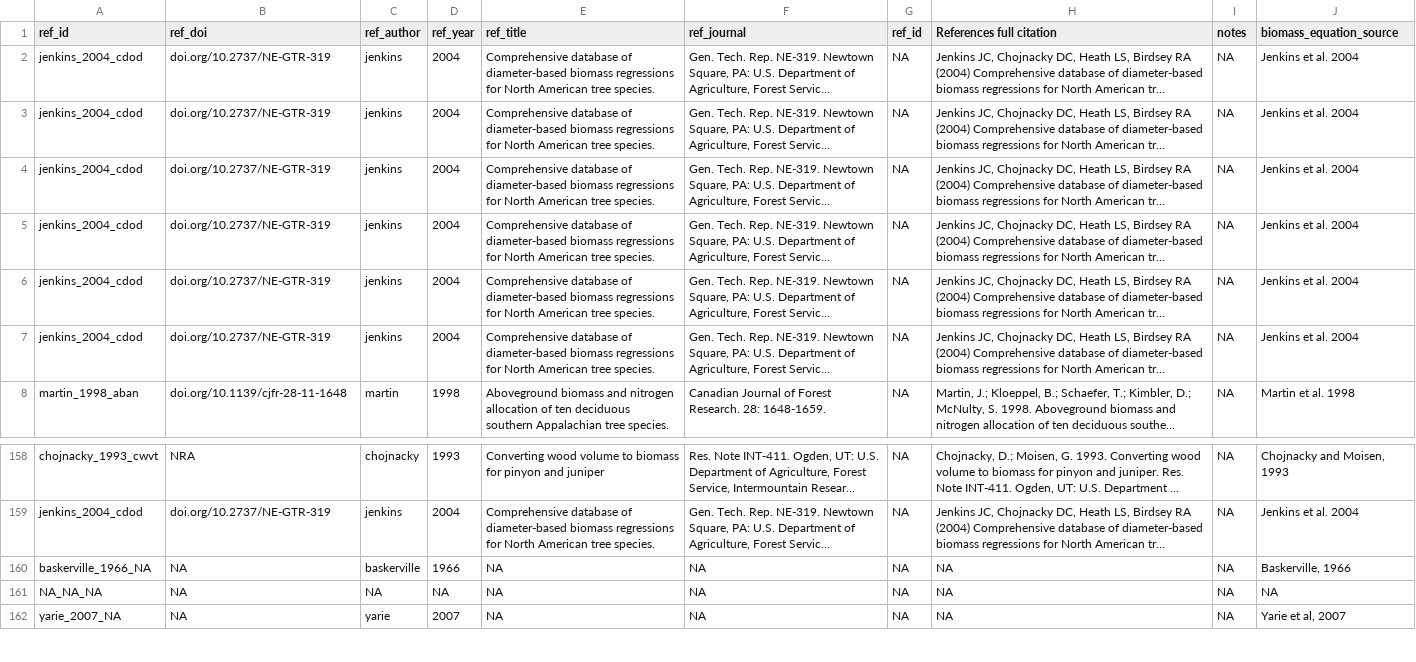
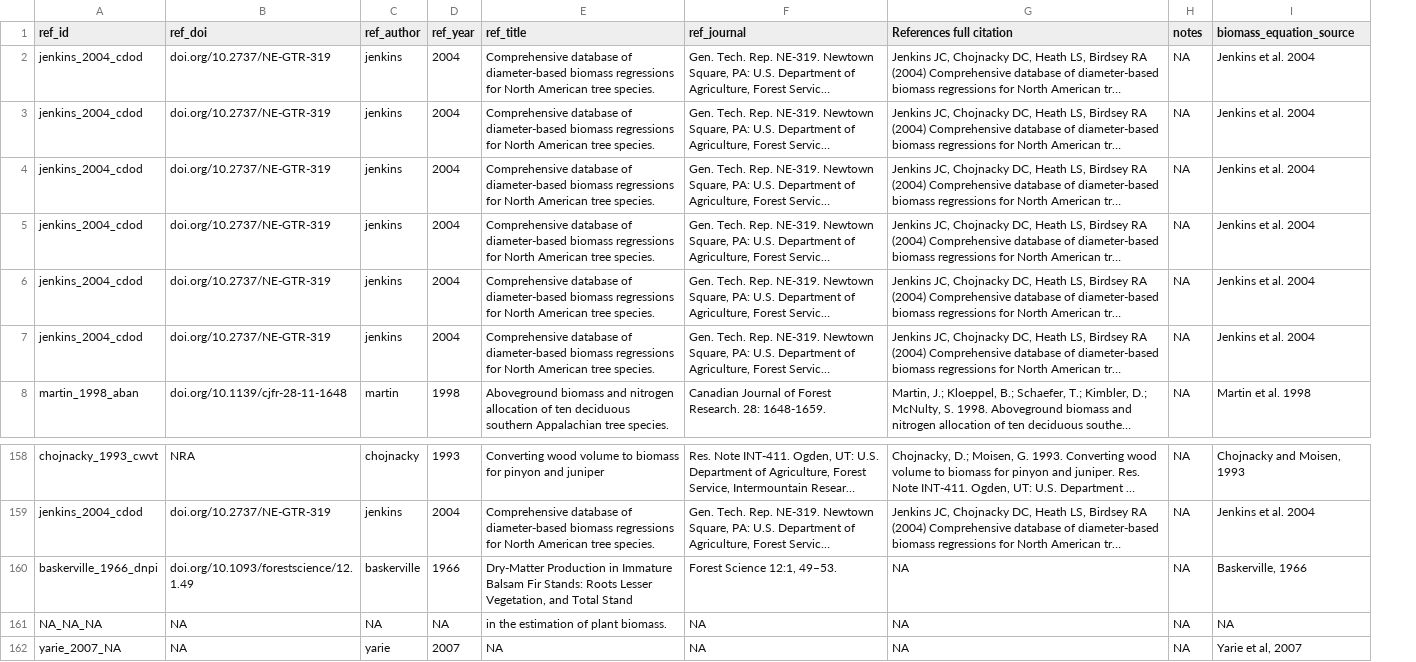
Before and after one commit to ropensci/allodb, a CSV file: data-raw/csv_database/references.csv, drawn as a sheet; only a part is shown, gaps mark what is left out; long unchanged cells end in …; the diff names each change by its address in the sheet, - before the commit and + after, or states it on an @@ line.

Commit message:
Deleted old ref_id column from references table
Column was full of NA, no needed

```diff
--- a/data-raw/csv_database/references.csv
+++ b/data-raw/csv_database/references.csv
-column G (ref_id), rows 2-8: all NA; rows 158-162: all NA
-A160 (ref_id): baskerville_1966_NA
+A160 (ref_id): baskerville_1966_dnpi
-B160 (ref_doi): NA
+B160 (ref_doi): doi.org/10.1093/forestscience/12.1.49
-E160 (ref_title): NA
+E160 (ref_title): Dry-Matter Production in Immature Balsam Fir Stands: Roots Lesser Vegetation, and Total Stand
-F160 (ref_journal): NA
+F160 (ref_journal): Forest Science 12:1, 49–53.
-E161 (ref_title): NA
+E161 (ref_title): in the estimation of plant biomass.
```
